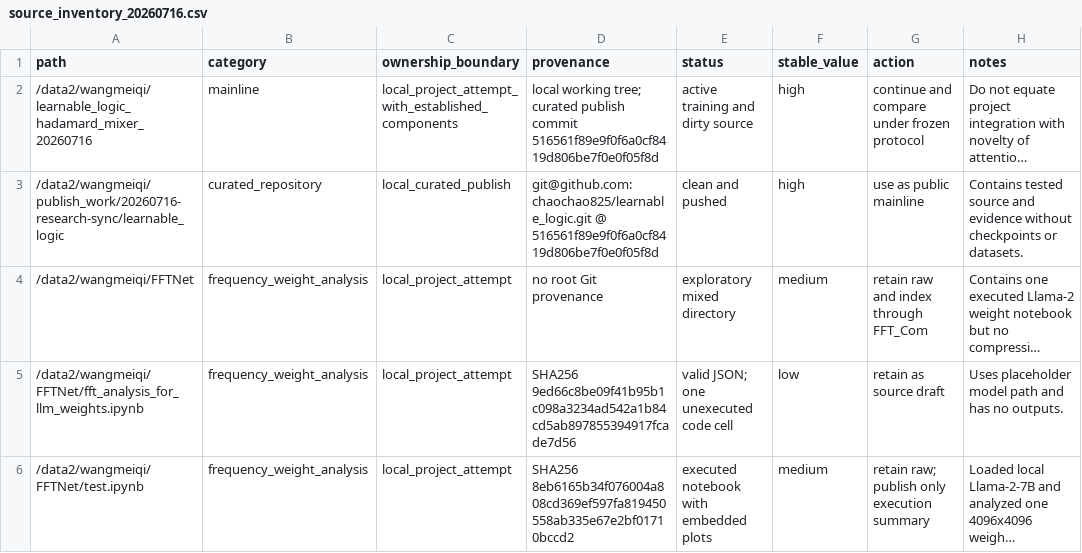
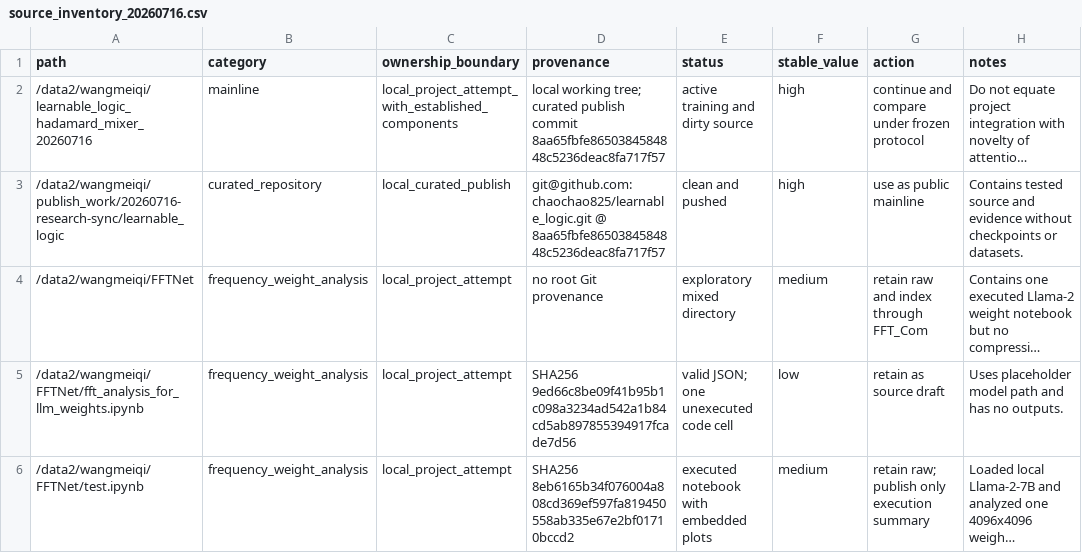
Before and after one commit to chaochao825/FFT_Com, a CSV file: docs/provenance/source_inventory_20260716.csv, drawn as a sheet; only a part is shown; long unchanged cells end in …; the diff names each change by its address in the sheet, - before the commit and + after, or states it on an @@ line.

```diff
--- a/docs/provenance/source_inventory_20260716.csv
+++ b/docs/provenance/source_inventory_20260716.csv
-D2 (provenance): …publish commit 516561f89e9f0f6a0cf8419d806be7f0e0f05f8d
+D2 (provenance): …publish commit 8aa65fbfe8650384584848c5236deac8fa717f57
-D3 (provenance): git@github.com:chaochao825/learnable_logic.git @ 516561f89e9f0f6a0cf8419d806be7f0e0f05f8d
+D3 (provenance): git@github.com:chaochao825/learnable_logic.git @ 8aa65fbfe8650384584848c5236deac8fa717f57
```
Also changed, not shown: docs/tables/learnable_logic_results_20260716.csv, docs/tables/method_comparison_20260716.csv, 3 other files.
